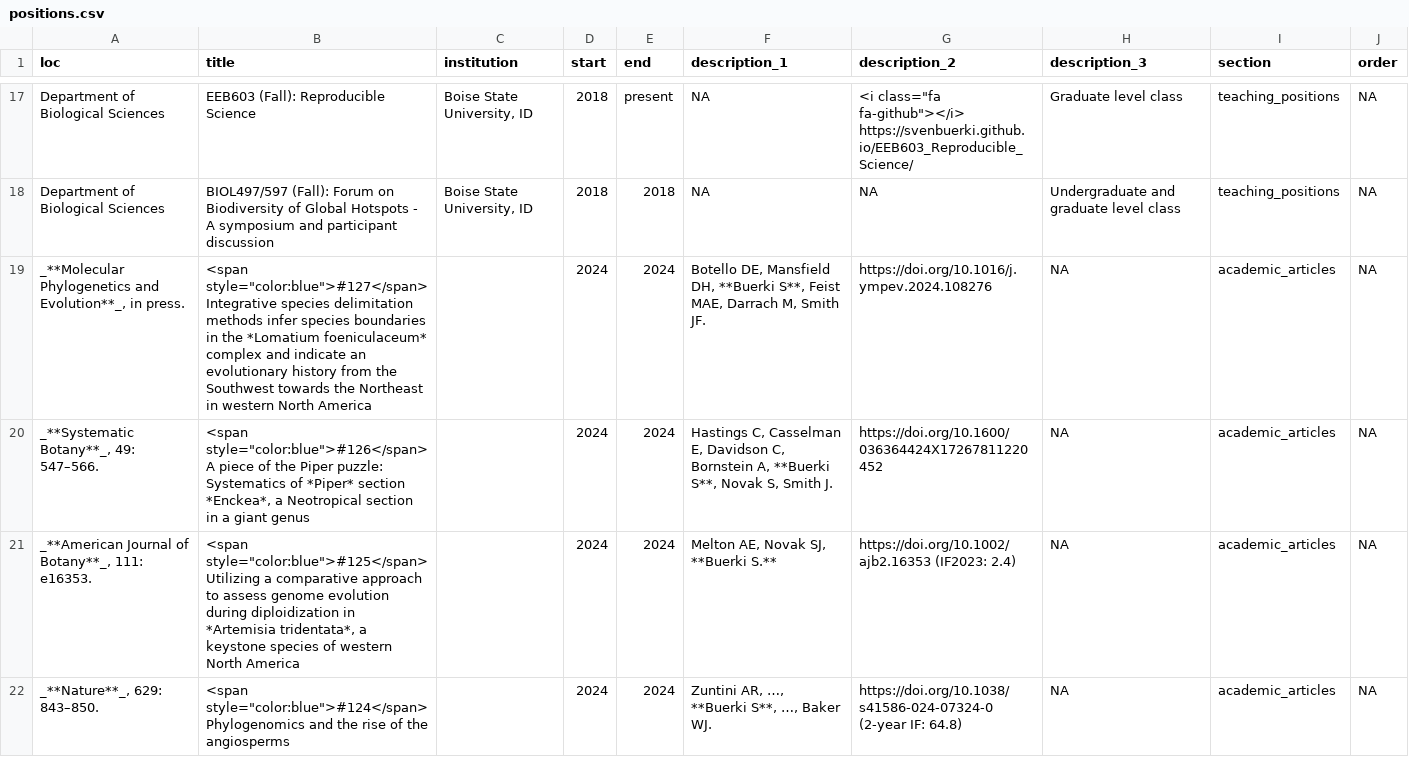
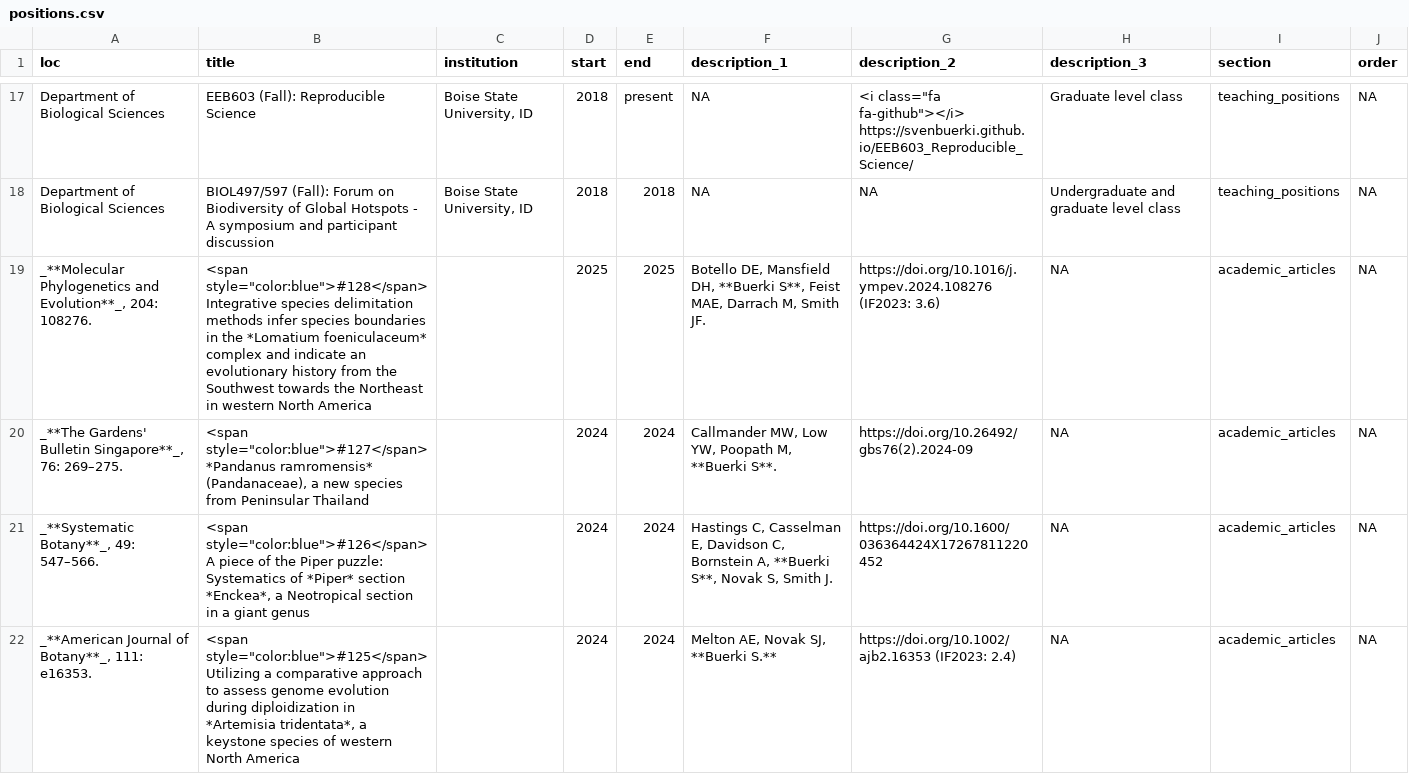
Before and after one commit to svenbuerki/CV, a CSV file: positions.csv, drawn as a sheet; only a part is shown, gaps mark what is left out; the shorter side is filled out with more unchanged rows.

```diff
--- a/positions.csv
+++ b/positions.csv
@@ -18,3 +18,4 @@ Department of Biological Sciences,EEB603 (Fall): Reproducible Science,"Boise Sta
 Department of Biological Sciences,BIOL497/597 (Fall): Forum on Biodiversity of Global Hotspots - A symposium and participant discussion,"Boise State University, ID",2018,2018,NA,NA,Undergraduate and graduate level class,teaching_positions,NA
-"_**Molecular Phylogenetics and Evolution**_, in press.","<span style=""color:blue"">#127</span> Integrative species delimitation methods infer species boundaries in the *Lomatium foeniculaceum* complex and indicate an evolutionary history from the Southwest towards the Northeast in western North America",,2024,2024,"Botello DE, Mansfield DH, **Buerki S**, Feist MAE, Darrach M, Smith JF.",https://doi.org/10.1016/j.ympev.2024.108276,NA,academic_articles,NA
+"_**Molecular Phylogenetics and Evolution**_, 204: 108276.","<span style=""color:blue"">#128</span> Integrative species delimitation methods infer species boundaries in the *Lomatium foeniculaceum* complex and indicate an evolutionary history from the Southwest towards the Northeast in western North America",,2025,2025,"Botello DE, Mansfield DH, **Buerki S**, Feist MAE, Darrach M, Smith JF.",https://doi.org/10.1016/j.ympev.2024.108276 (IF2023: 3.6),NA,academic_articles,NA
+"_**The Gardens' Bulletin Singapore**_, 76: 269–275.","<span style=""color:blue"">#127</span> *Pandanus ramromensis* (Pandanaceae), a new species from Peninsular Thailand",,2024,2024,"Callmander MW, Low YW, Poopath M, **Buerki S**.",https://doi.org/10.26492/gbs76(2).2024-09,NA,academic_articles,NA
 "_**Systematic Botany**_, 49: 547–566.","<span style=""color:blue"">#126</span> A piece of the Piper puzzle: Systematics of *Piper* section *Enckea*, a Neotropical section in a giant genus",,2024,2024,"Hastings C, Casselman E, Davidson C, Bornstein A, **Buerki S**, Novak S, Smith J.",https://doi.org/10.1600/036364424X17267811220452,NA,academic_articles,NA
```
Also changed, not shown: 4 other files.
